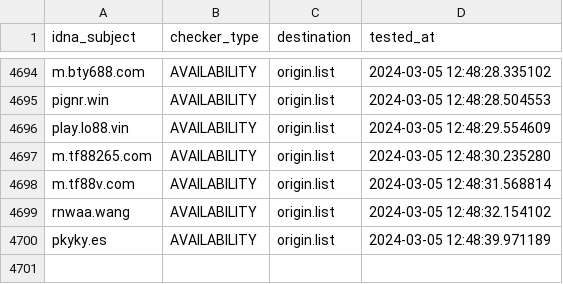
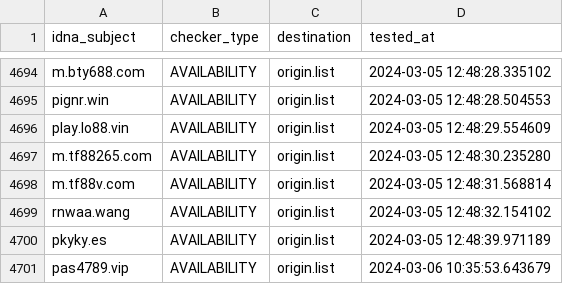
Before and after one commit to bigdargon/hostsVN-gambling-02-dead-hosts, a CSV file: .pyfunceble/inactive.csv, drawn as a sheet; only a part is shown, gaps mark what is left out; the diff names each change by its address in the sheet, - before the commit and + after, or states it on an @@ line.

```diff
--- a/.pyfunceble/inactive.csv
+++ b/.pyfunceble/inactive.csv
+row 4701: pas4789.vip | AVAILABILITY | origin.list | 2024-03-06 10:35:53.643679
```
Also changed, not shown: 17 other files.
